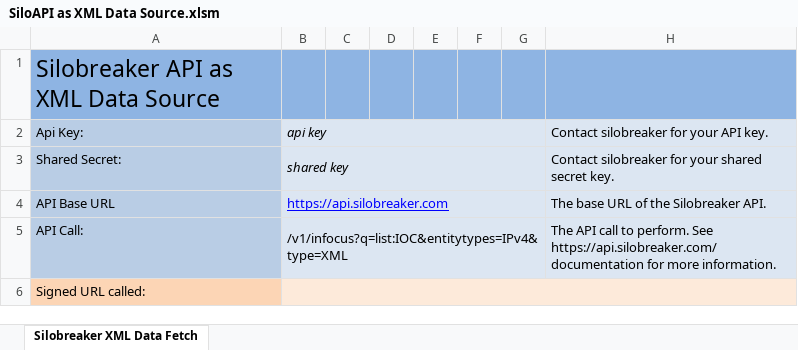
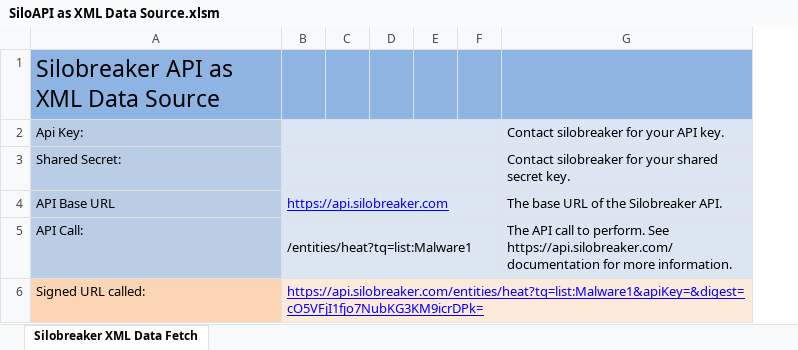
Before and after one commit to Silobreaker/Api, an Excel workbook: samples/excel/SiloAPI as XML Data Source.xlsm, sheet Silobreaker XML Data Fetch, drawn as a sheet; values as stored, in another font and other column widths than the file's, no borders; charts and pictures not drawn; the diff names each change by its address in the sheet, - before the commit and + after, or states it on an @@ line.

Commit message:
Digest is now computed as a worksheet function

```diff
--- a/samples/excel/SiloAPI as XML Data Source.xlsm (sheet Silobreaker XML Data Fetch)
+++ b/samples/excel/SiloAPI as XML Data Source.xlsm (sheet Silobreaker XML Data Fetch)
-column G, empty
-B2: api key
+B2: (empty)
-B3: shared key
+B3: (empty)
-B5: /v1/infocus?q=list:IOC&entitytypes=IPv4&type=XML
+B5: /entities/heat?tq=list:Malware1
-B6: (empty)
+B6: https://api.silobreaker.com/entities/heat?tq=list:Malware1&apiKey=&digest=cO5VFjI1fjo7NubKG3KM9icrDPk=
```
Also changed, not shown: charts or pictures.
